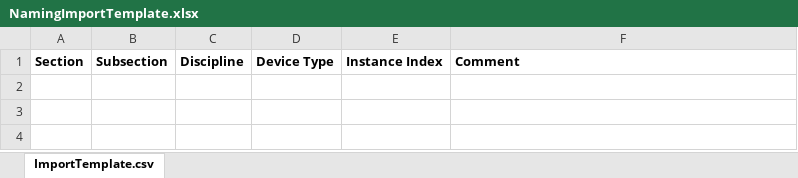
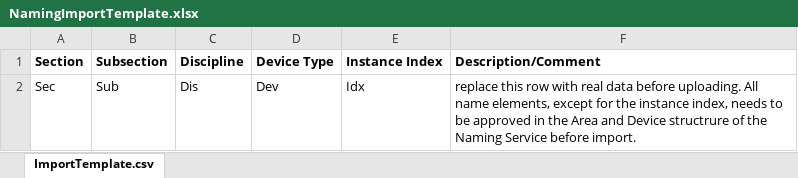
Before and after one commit to lnls-dig/naming-convention-tool, an Excel workbook: NamingConventionTool/src/main/java/org/openepics/names/ui/devices/NamingImportTemplate.xlsx, sheet ImportTemplate.csv, drawn as a sheet; values as stored, in another font and other column widths than the file's, no borders; the diff names each change by its address in the sheet, - before the commit and + after, or states it on an @@ line.

```diff
--- a/NamingConventionTool/src/main/java/org/openepics/names/ui/devices/NamingImportTemplate.xlsx (sheet ImportTemplate.csv)
+++ b/NamingConventionTool/src/main/java/org/openepics/names/ui/devices/NamingImportTemplate.xlsx (sheet ImportTemplate.csv)
-F1: Comment
+F1: Description/Comment
+row 2: Sec | Sub | Dis | Dev | Idx | replace this row with real data before uploading. All name elements, except for the instance index, needs to be approved in the Area and Device structrure of the Naming Service before import.
```
Also changed, not shown: NamingConventionTool/src/main/java/org/openepics/names/services/NamingDatabaseImport.xlsx, 1 other file.
